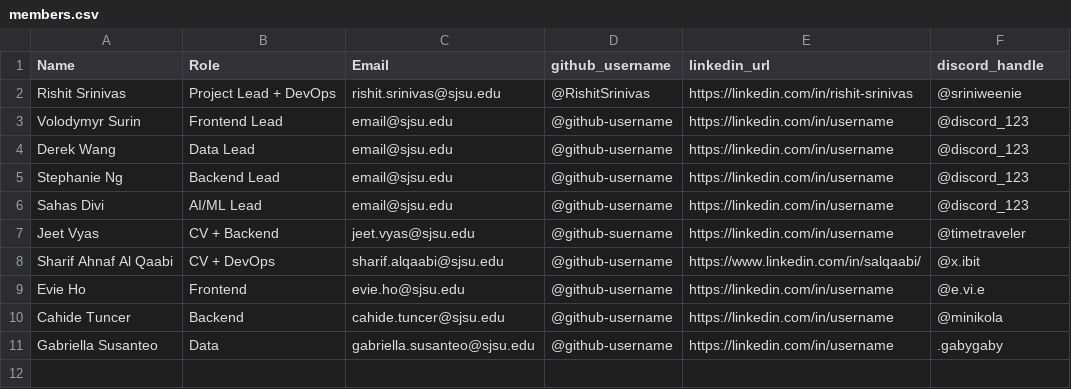
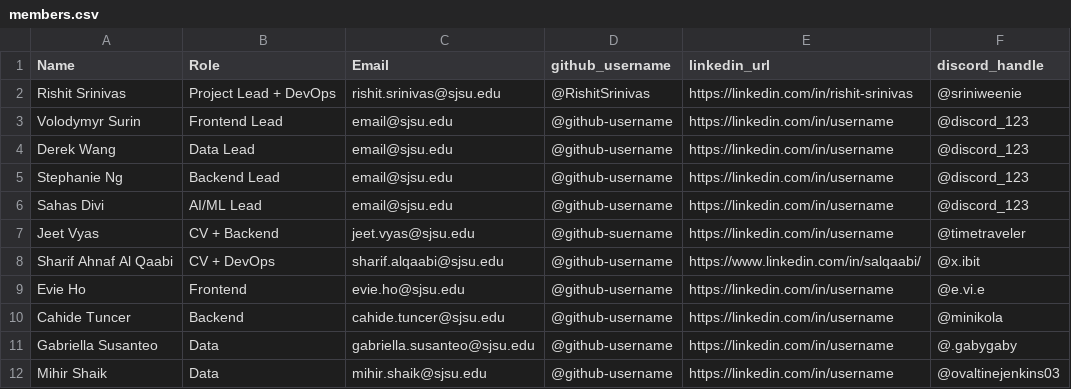
Before and after one commit to ClaireSkinCare/project-sp26-claire-skincare, a CSV file: docs/members.csv, drawn as a sheet; the diff names each change by its address in the sheet, - before the commit and + after, or states it on an @@ line.

Commit message:
Update members.csv to include new member and fixes
Added Mihir Shaik as a new Data member and corrected some formatting issues.

```diff
--- a/docs/members.csv
+++ b/docs/members.csv
-F11 (discord_handle): .gabygaby
+F11 (discord_handle): @.gabygaby
+row 12: Mihir Shaik | Data | mihir.shaik@sjsu.edu | @github-username | https://linkedin.com/in/username | @ovaltinejenkins03
```
